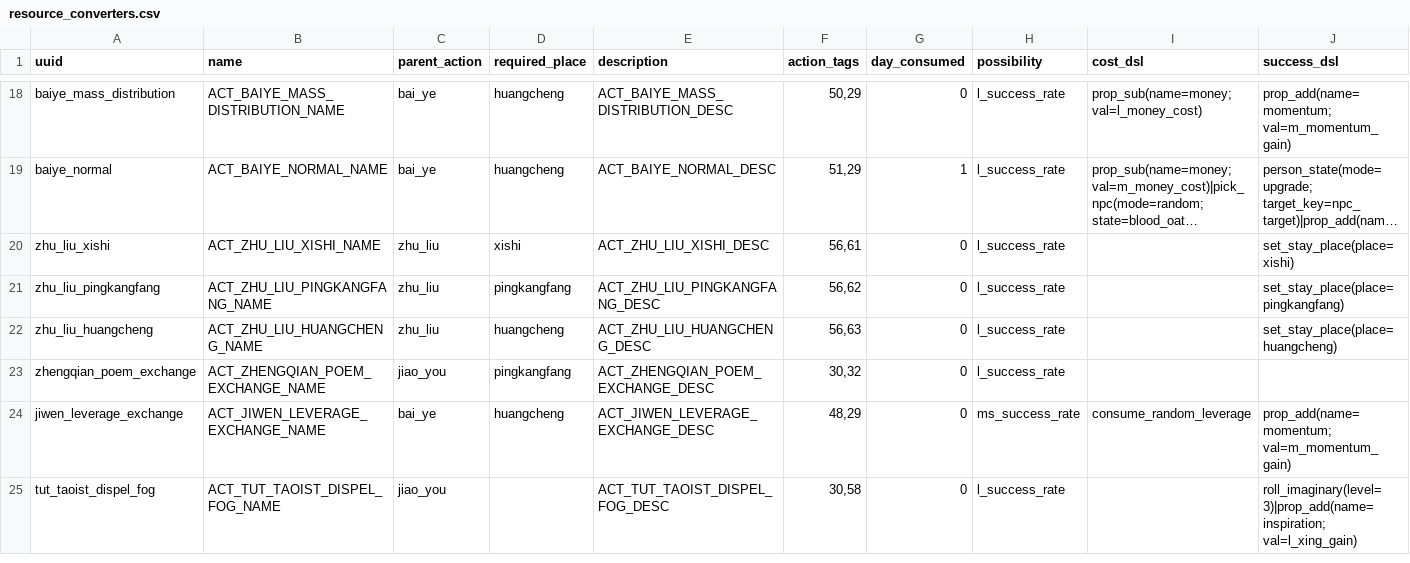
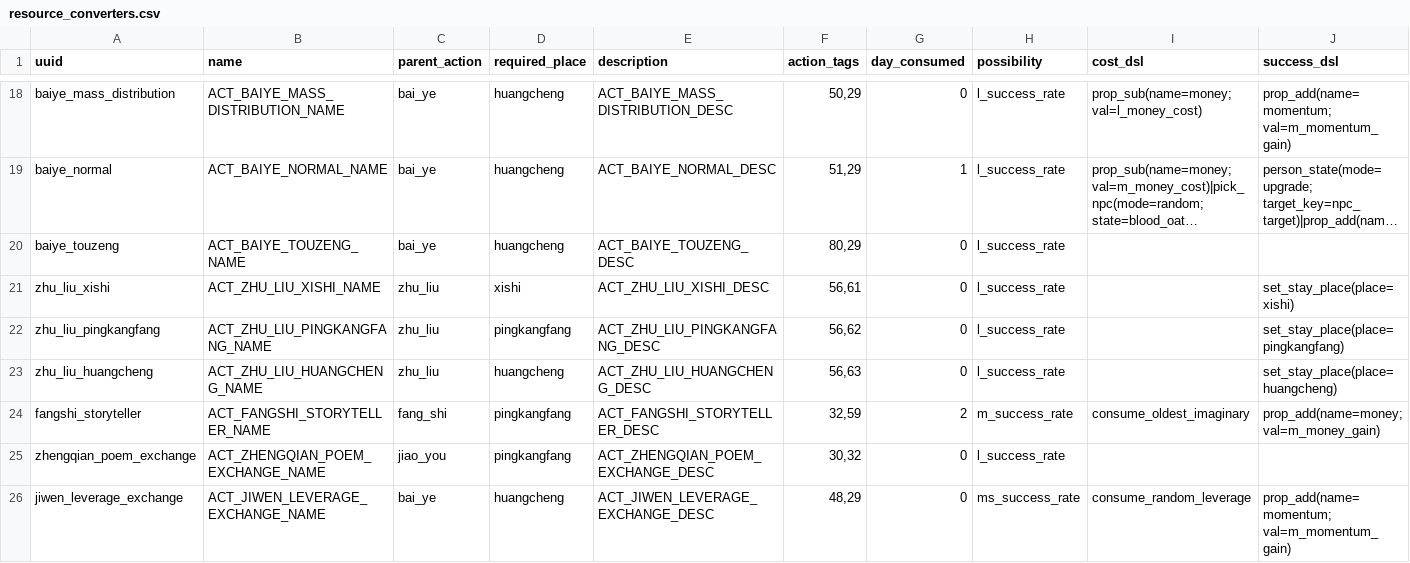
Before and after one commit to 67-68/poem_map_project, a CSV file: data/1_core_rules/resource_converters.csv, drawn as a sheet; only a part is shown, gaps mark what is left out; the shorter side is filled out with more unchanged rows; long unchanged cells end in …; rows hold the shown columns only; the diff names each change by its address in the sheet, - before the commit and + after, or states it on an @@ line.

```diff
--- a/data/1_core_rules/resource_converters.csv
+++ b/data/1_core_rules/resource_converters.csv
+row 20: baiye_touzeng | ACT_BAIYE_TOUZENG_NAME | bai_ye | huangcheng | ACT_BAIYE_TOUZENG_DESC | 80,29 | 0 | l_success_rate
+row 24: fangshi_storyteller | ACT_FANGSHI_STORYTELLER_NAME | fang_shi | pingkangfang | ACT_FANGSHI_STORYTELLER_DESC | 32,59 | 2 | m_success_rate | consume_oldest_imaginary | prop_add(name=money; val=m_money_gain)
```
Also changed, not shown: data/1_core_rules/translations/_dynamic_events.csv, 7 other files.
